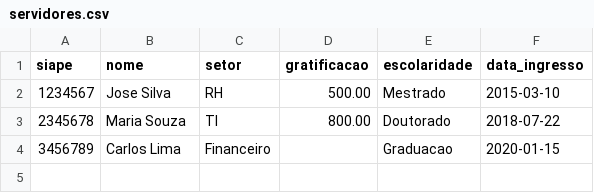
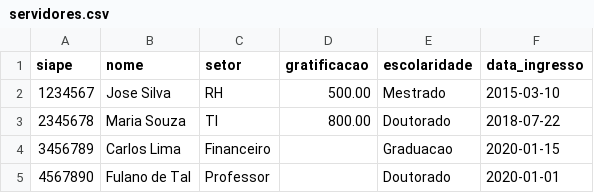
Before and after one commit to felipex/painel-servidores-ufca, a CSV file: data/servidores.csv, drawn as a sheet; the diff names each change by its address in the sheet, - before the commit and + after, or states it on an @@ line.

```diff
--- a/data/servidores.csv
+++ b/data/servidores.csv
+row 5: 4567890 | Fulano de Tal | Professor |  | Doutorado | 2020-01-01
```
Also changed, not shown: 1 other file.
